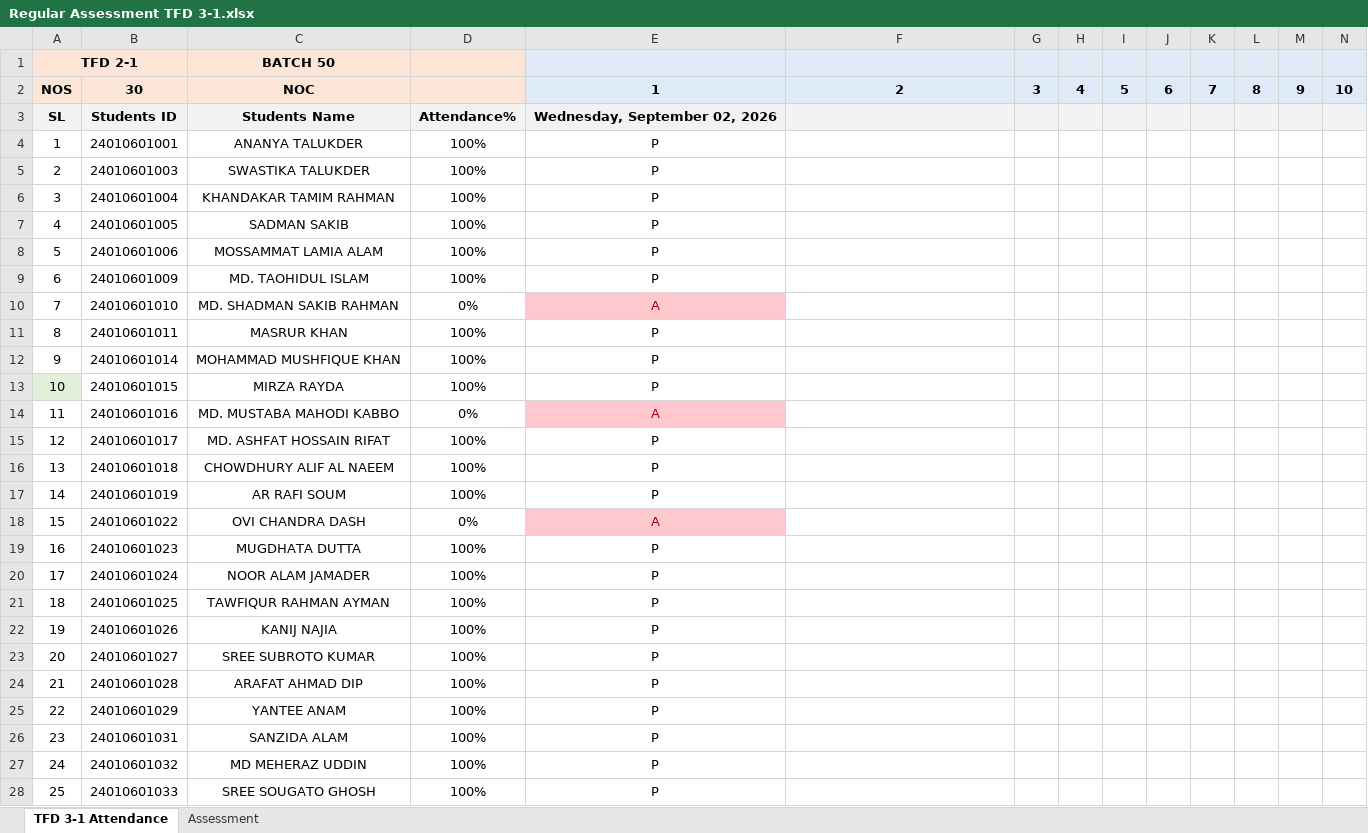
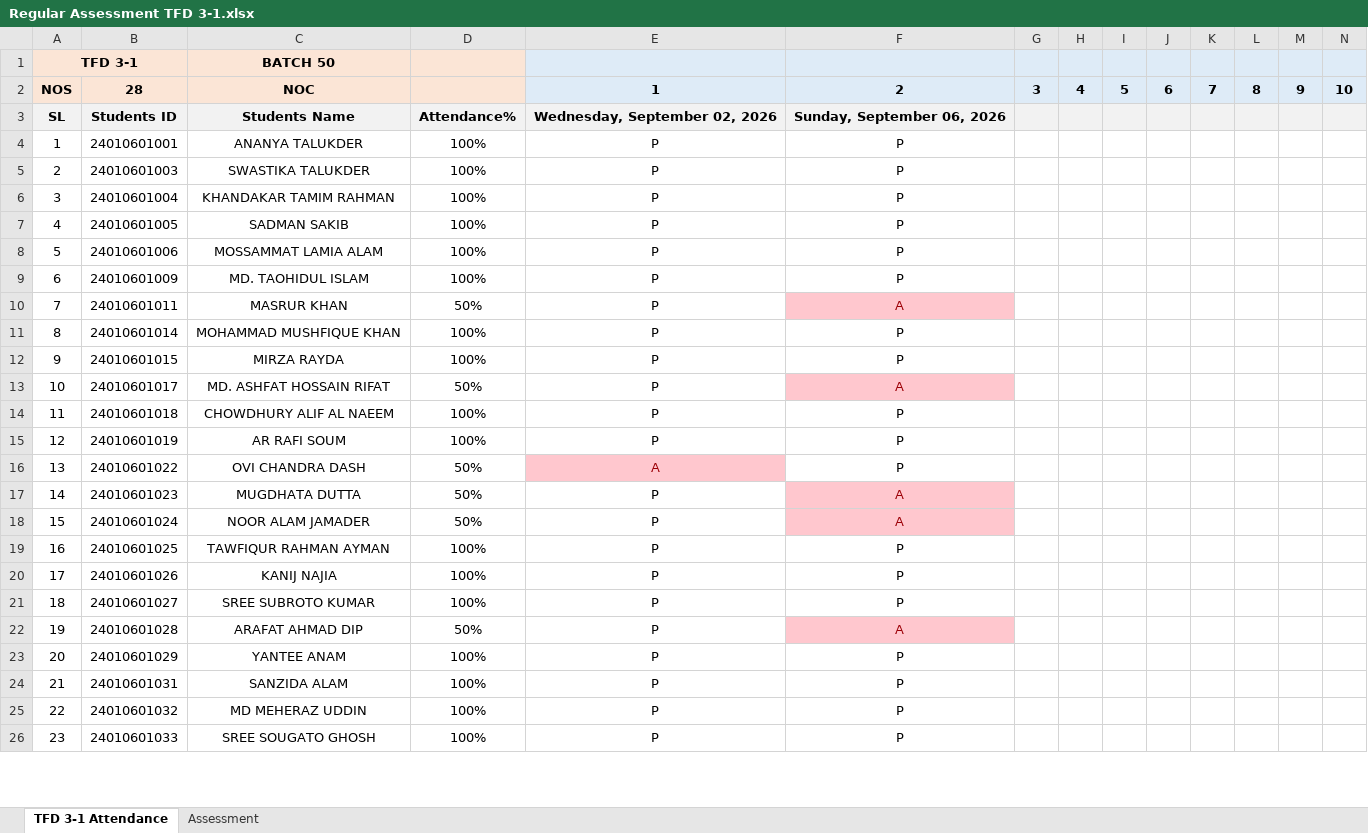
Before and after one commit to Faculty-OS/EduMetrics-DataPipeline, an Excel workbook: TFD 3-1/Regular Assessment TFD 3-1.xlsx, sheet TFD 3-1 Attendance, drawn as a sheet; only a part is shown; values as stored, in another font and other column widths than the file's, no borders; conditional formats not drawn; removed rows and columns are numbered as before the commit, all else as after; rows hold the shown columns only; the diff covers the shown part only; the diff names each change by its address in the sheet, - before the commit and + after, or states it on an @@ line.

```diff
--- a/TFD 3-1/Regular Assessment TFD 3-1.xlsx (sheet TFD 3-1 Attendance)
+++ b/TFD 3-1/Regular Assessment TFD 3-1.xlsx (sheet TFD 3-1 Attendance)
@@ column A renumbered from row 1 down @@
-B2: 30
+B2: 28
-F3: (empty)
+F3: Sunday, September 06, 2026
-F4:F9: (empty)
+F4:F9: P
-row 10: 7 | 24010601010 | MD. SHADMAN SAKIB RAHMAN | 0% | A
-D10: 100%
+D10: 50%
-F10: (empty)
+F10: A
-F10 fill: none
+F10 fill: #FFC7CE
-F11:F12: (empty)
+F11:F12: P
-A12 fill: #E2F0D9
+A12 fill: none
-row 14: 11 | 24010601016 | MD. MUSTABA MAHODI KABBO | 0% | A
-D13: 100%
+D13: 50%
-F13: (empty)
+F13: A
-F13 fill: none
+F13 fill: #FFC7CE
-F14:F16: (empty)
+F14:F16: P
-D16: 0%
+D16: 50%
-D17:D18: 100%
+D17:D18: 50%
-F17:F18: (empty)
+F17:F18: A
-F17:F18 fill: none
+F17:F18 fill: #FFC7CE
-F19:F21: (empty)
+F19:F21: P
-D22: 100%
+D22: 50%
-F22: (empty)
+F22: A
-F22 fill: none
+F22 fill: #FFC7CE
-F23:F26: (empty)
+F23:F26: P
```
Also changed, not shown: 8 edited cells and cell formats elsewhere in this sheet, formulas that keep their value, DCE 2-1/Regular Assessment DCE 2-1.xlsx, TME 2-1/Regular Assessment TME 2-1.xlsx.
